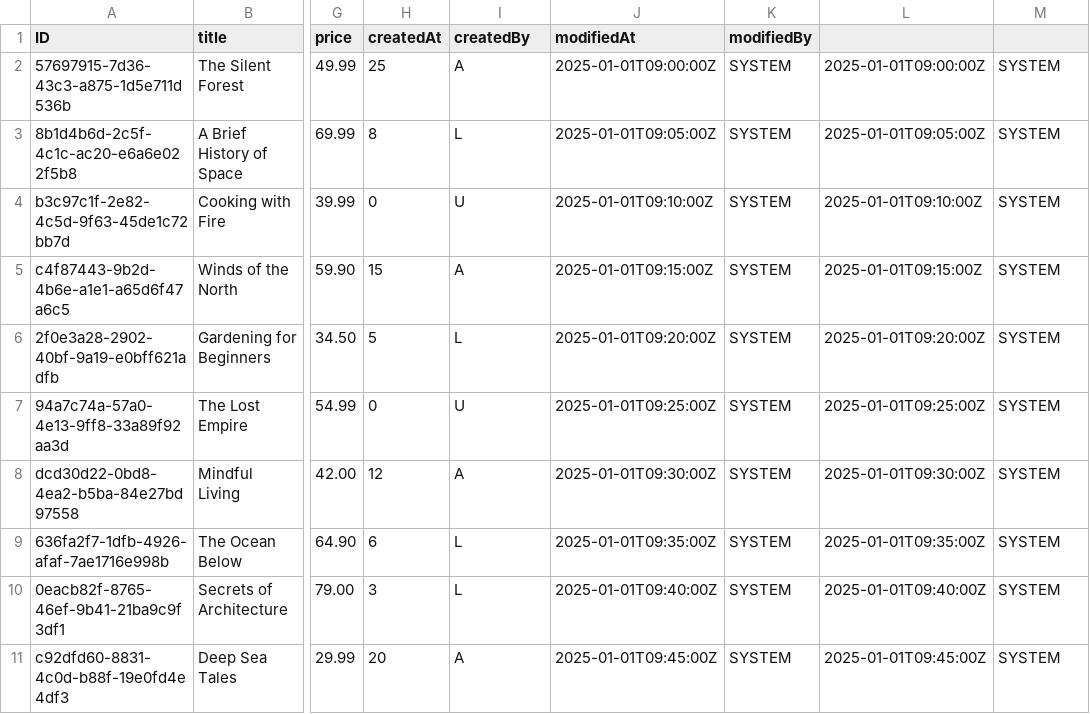
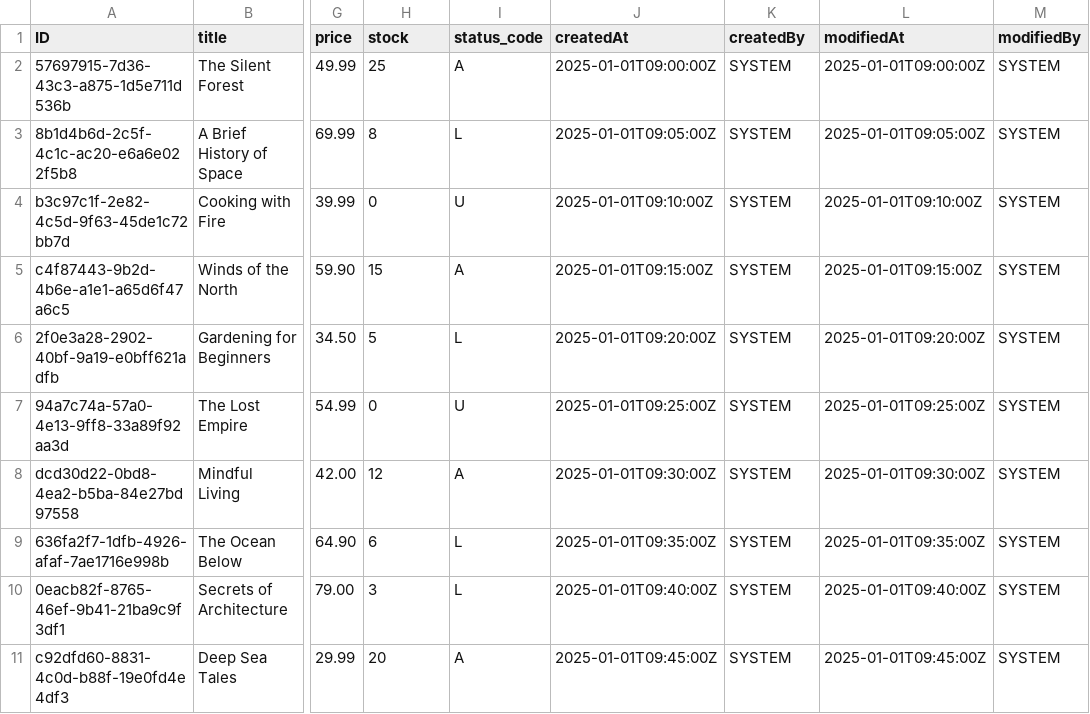
Before and after one commit to Velcar1/Bookstore-CAP-Tutorial, a CSV file: db/data/tutorial.db-Books.csv, drawn as a sheet; only a part is shown, gaps mark what is left out; the diff names each change by its address in the sheet, - before the commit and + after, or states it on an @@ line.

```diff
--- a/db/data/tutorial.db-Books.csv
+++ b/db/data/tutorial.db-Books.csv
-H1: createdAt
+H1: stock
-I1: createdBy
+I1: status_code
-J1: modifiedAt
+J1: createdAt
-K1: modifiedBy
+K1: createdBy
-L1: (empty)
+L1: modifiedAt
-M1: (empty)
+M1: modifiedBy
```
Also changed, not shown: 4 other files.
